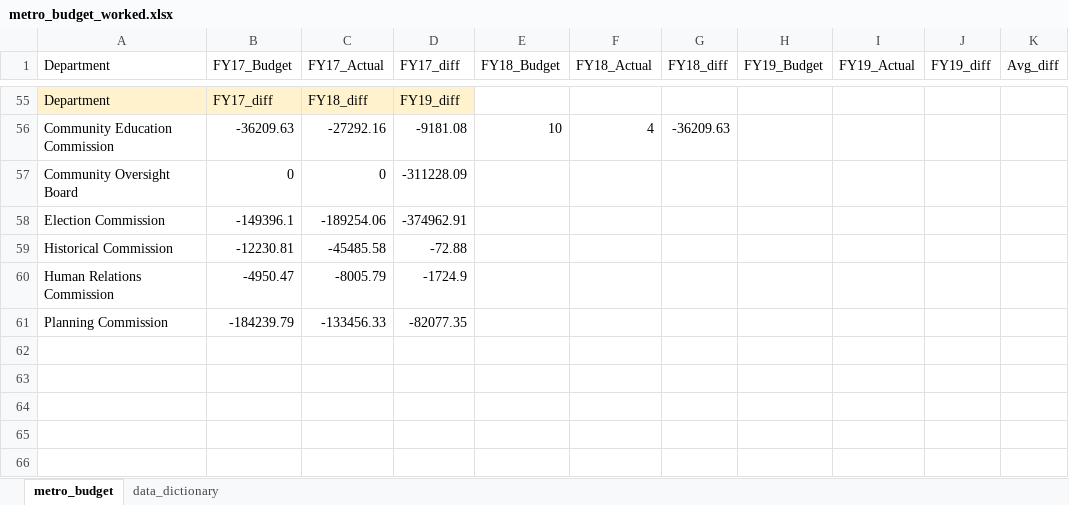
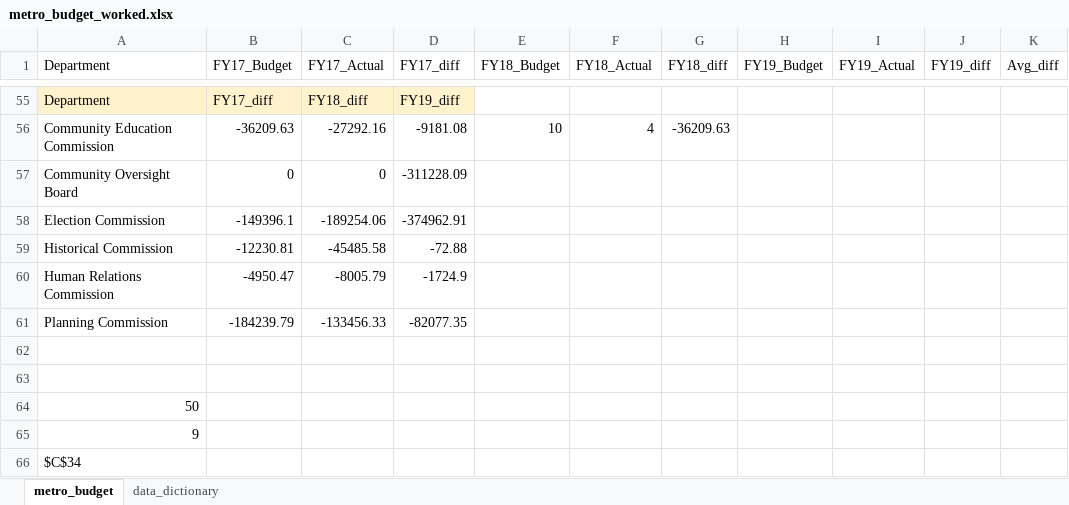
Before and after one commit to jcoolip/metro_budget, an Excel workbook: metro_budget_worked.xlsx, sheet metro_budget, drawn as a sheet; only a part is shown, gaps mark what is left out; values as stored, in another font and other column widths than the file's, no borders; the diff names each change by its address in the sheet, - before the commit and + after, or states it on an @@ line.

Commit message:
minor touches after review

```diff
--- a/metro_budget_worked.xlsx (sheet metro_budget)
+++ b/metro_budget_worked.xlsx (sheet metro_budget)
+row 62: (empty)
+row 63: (empty)
+row 64: 50
+row 65: 9
+row 66: $C$34
```
